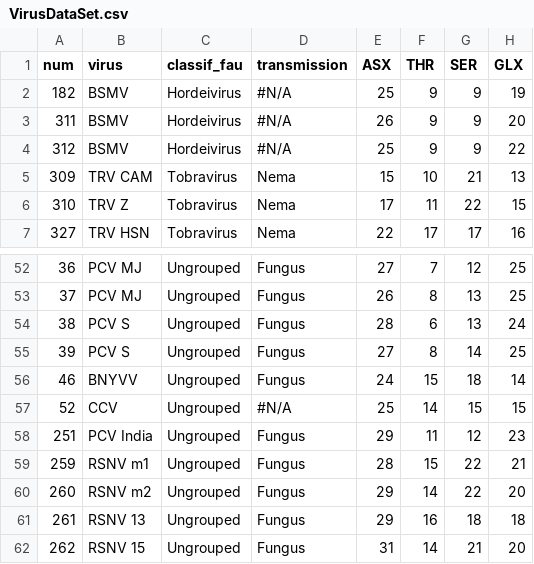
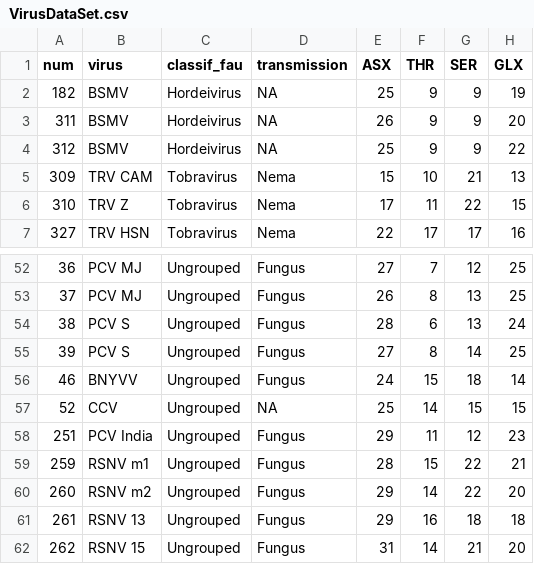
Before and after one commit to arriagajorge/PCA-Cluster, a CSV file: VirusDataSet.csv, drawn as a sheet; only a part is shown, gaps mark what is left out; the diff names each change by its address in the sheet, - before the commit and + after, or states it on an @@ line.

Commit message:
Update VirusDataSet.csv
NA instead of #N/A

```diff
--- a/VirusDataSet.csv
+++ b/VirusDataSet.csv
-D2:D4 (transmission): #N/A
+D2:D4 (transmission): NA
-D57 (transmission): #N/A
+D57 (transmission): NA
```
